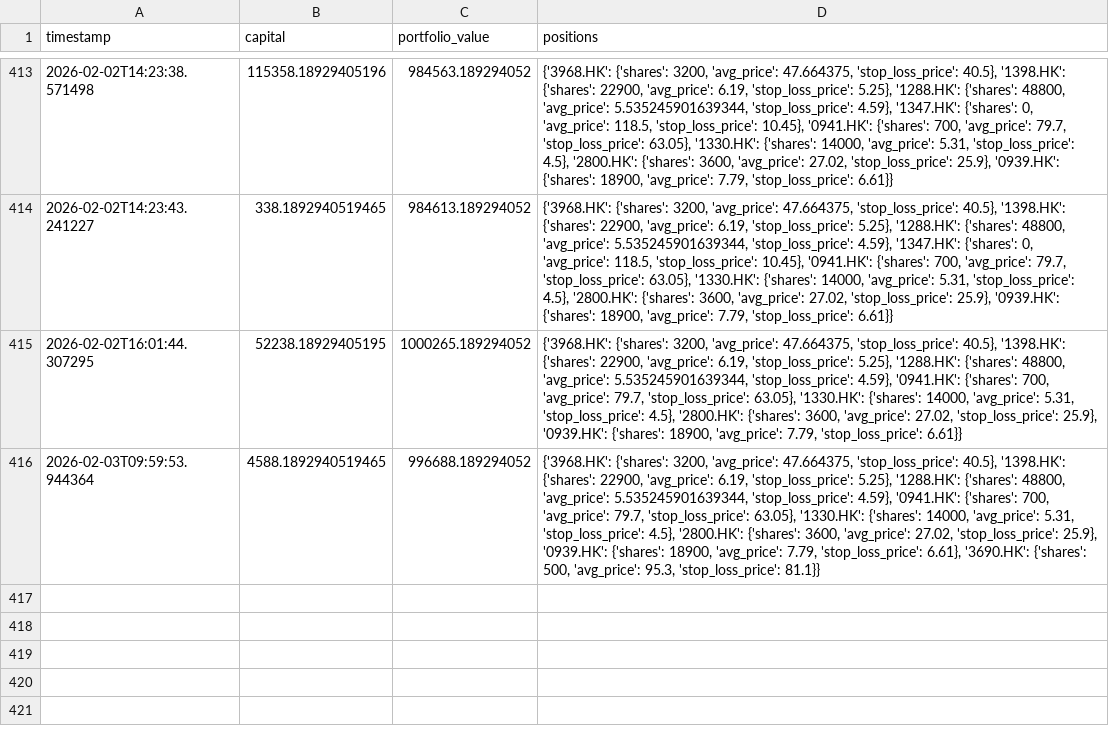
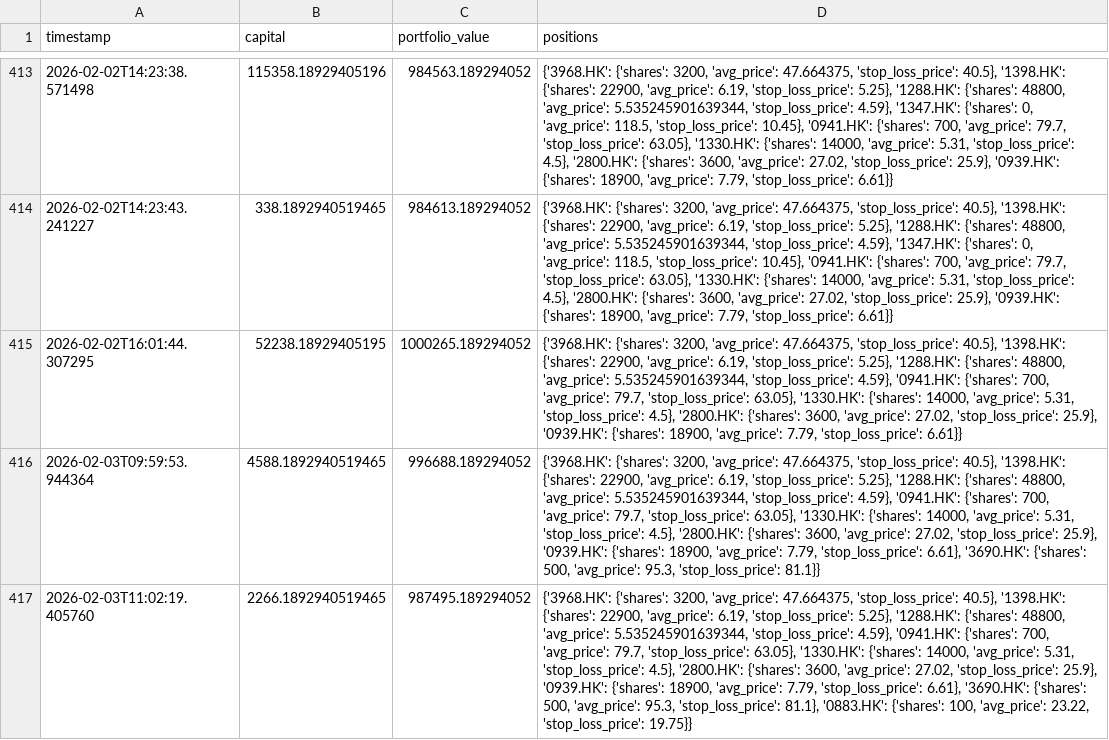
Before and after one commit to wonglaitung/fortune, a CSV file: data/simulation_portfolio.csv, drawn as a sheet; only a part is shown, gaps mark what is left out; the diff names each change by its address in the sheet, - before the commit and + after, or states it on an @@ line.

```diff
--- a/data/simulation_portfolio.csv
+++ b/data/simulation_portfolio.csv
+row 417: 2026-02-03T11:02:19.405760 | 2266.1892940519465 | 987495.189294052 | {'3968.HK': {'shares': 3200, 'avg_price': 47.664375, 'stop_loss_price': 40.5}, '1398.HK': {'shares': 22900, 'avg_price': 6.19, 'stop_loss_price': 5.25}, '1288.HK': {'shares': 48800, 'avg_price': 5.535245901639344, 'stop_loss_price': 4.59}, '0941.HK': {'shares': 700, 'avg_price': 79.7, 'stop_loss_price': 63.05}, '1330.HK': {'shares': 14000, 'avg_price': 5.31, 'stop_loss_price': 4.5}, '2800.HK': {'shares': 3600, 'avg_price': 27.02, 'stop_loss_price': 25.9}, '0939.HK': {'shares': 18900, 'avg_price': 7.79, 'stop_loss_price': 6.61}, '3690.HK': {'shares': 500, 'avg_price': 95.3, 'stop_loss_price': 81.1}, '0883.HK': {'shares': 100, 'avg_price': 23.22, 'stop_loss_price': 19.75}}
```
Also changed, not shown: data/simulation_transactions.csv, 2 other files.
